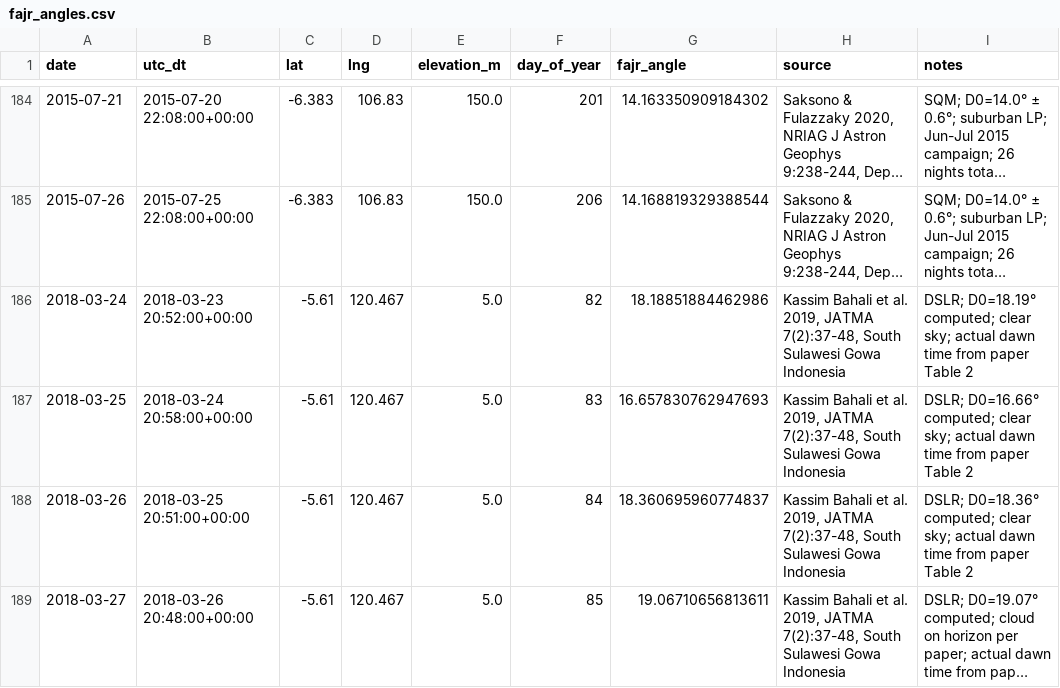
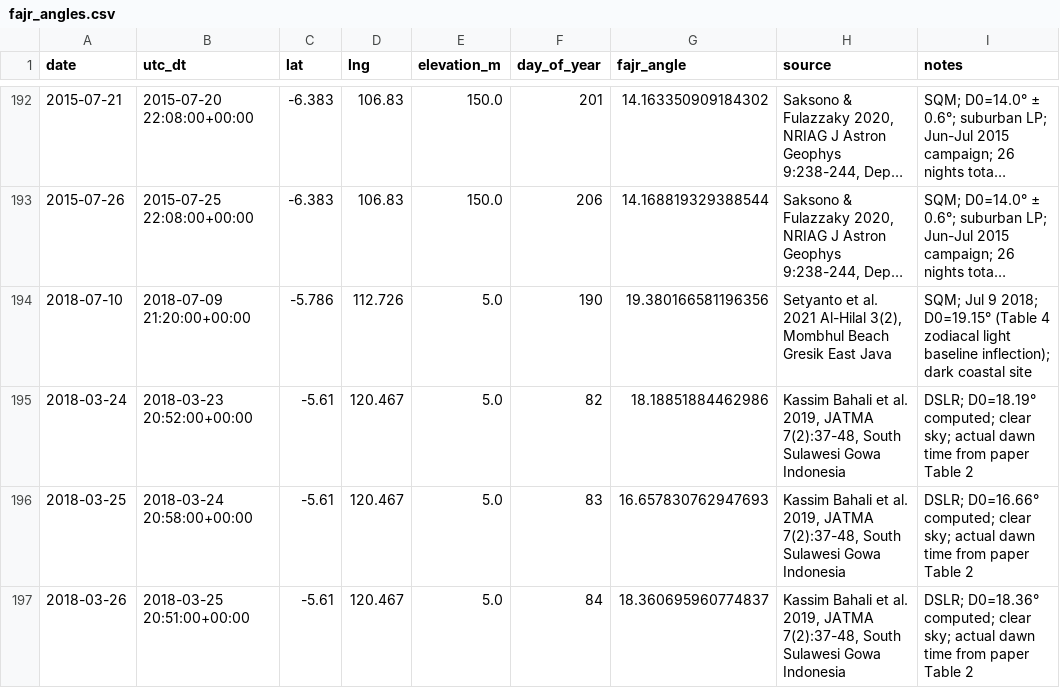
Before and after one commit to acamarata/pray-calc-ml, a CSV file: data/processed/fajr_angles.csv, drawn as a sheet; only a part is shown, gaps mark what is left out; the shorter side is filled out with more unchanged rows; long unchanged cells end in …; the diff covers the shown part only; the diff names each change by its address in the sheet, - before the commit and + after, or states it on an @@ line.

```diff
--- a/data/processed/fajr_angles.csv
+++ b/data/processed/fajr_angles.csv
+row 194: 2018-07-10 | 2018-07-09 21:20:00+00:00 | -5.786 | 112.726 | 5.0 | 190 | 19.380166581196356 | Setyanto et al. 2021 Al-Hilal 3(2), Mombhul Beach Gresik East Java | SQM; Jul 9 2018; D0=19.15° (Table 4 zodiacal light baseline inflection); dark coastal site
```
Also changed, not shown: 13 added rows elsewhere in this file, 1 other file.
